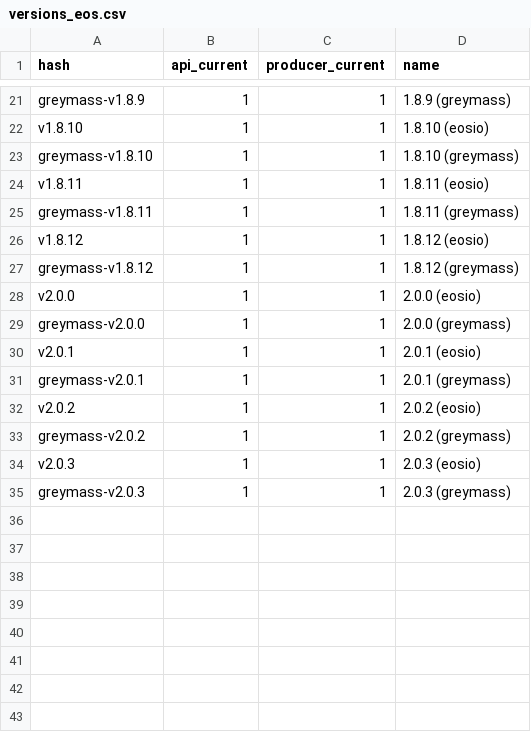
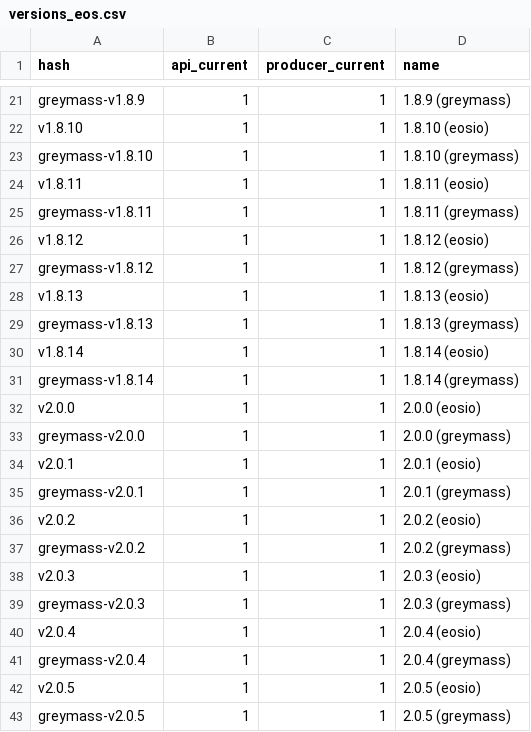
Before and after one commit to EOS-Nation/bpvalidate, a CSV file: config/versions_eos.csv, drawn as a sheet; only a part is shown, gaps mark what is left out; the diff names each change by its address in the sheet, - before the commit and + after, or states it on an @@ line.

Commit message:
add new versions

```diff
--- a/config/versions_eos.csv
+++ b/config/versions_eos.csv
+row 28: v1.8.13 | 1 | 1 | 1.8.13 (eosio)
+row 29: greymass-v1.8.13 | 1 | 1 | 1.8.13 (greymass)
+row 30: v1.8.14 | 1 | 1 | 1.8.14 (eosio)
+row 31: greymass-v1.8.14 | 1 | 1 | 1.8.14 (greymass)
+row 40: v2.0.4 | 1 | 1 | 2.0.4 (eosio)
+row 41: greymass-v2.0.4 | 1 | 1 | 2.0.4 (greymass)
+row 42: v2.0.5 | 1 | 1 | 2.0.5 (eosio)
+row 43: greymass-v2.0.5 | 1 | 1 | 2.0.5 (greymass)
```
